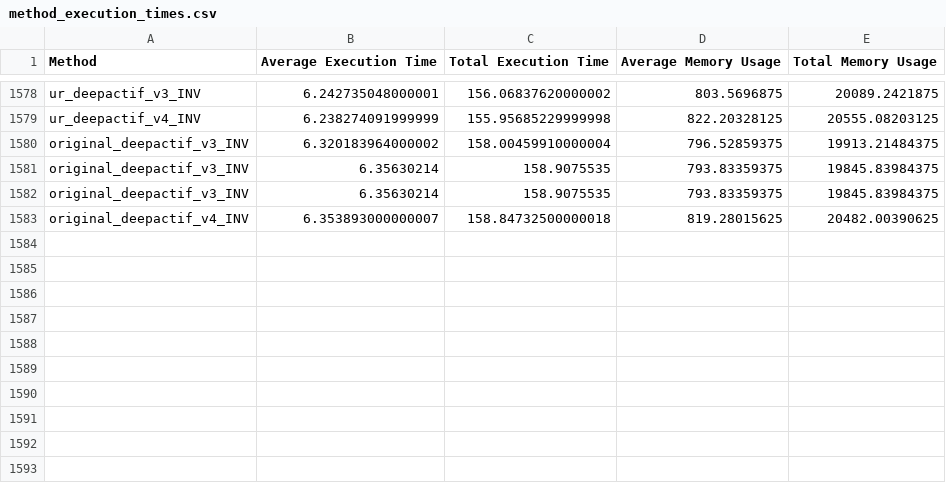
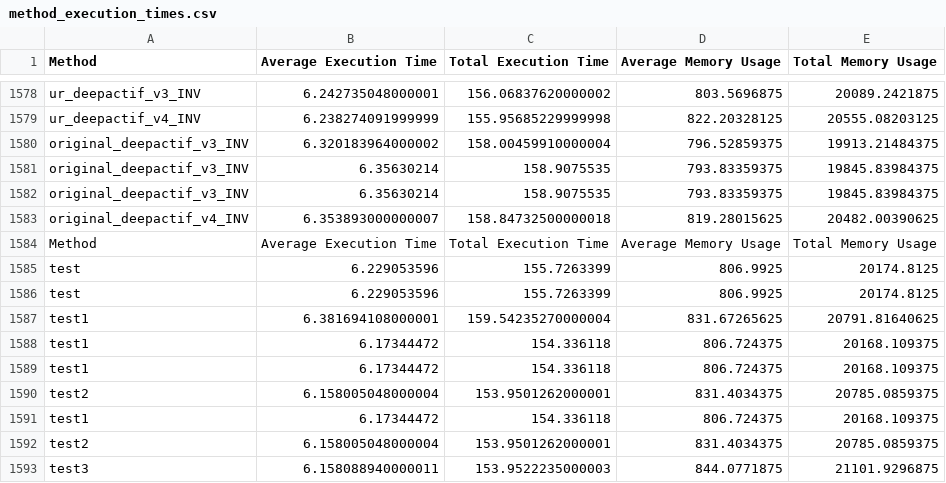
Before and after one commit to benedikt-hosp/actif, a CSV file: ACTIF/results/Foval/robustvision/method_execution_times.csv, drawn as a sheet; only a part is shown, gaps mark what is left out.

Commit message:
all different kinds of deepACTIF (6 versions)

```diff
--- a/ACTIF/results/Foval/robustvision/method_execution_times.csv
+++ b/ACTIF/results/Foval/robustvision/method_execution_times.csv
@@ -1583 +1583,11 @@ original_deepactif_v3_INV,6.35630214,158.9075535,793.83359375,19845.83984375
 original_deepactif_v4_INV,6.353893000000007,158.84732500000018,819.28015625,20482.00390625
+Method,Average Execution Time,Total Execution Time,Average Memory Usage,Total Memory Usage
+test,6.229053596,155.7263399,806.9925,20174.8125
+test,6.229053596,155.7263399,806.9925,20174.8125
+test1,6.381694108000001,159.54235270000004,831.67265625,20791.81640625
+test1,6.17344472,154.336118,806.724375,20168.109375
+test1,6.17344472,154.336118,806.724375,20168.109375
+test2,6.158005048000004,153.9501262000001,831.4034375,20785.0859375
+test1,6.17344472,154.336118,806.724375,20168.109375
+test2,6.158005048000004,153.9501262000001,831.4034375,20785.0859375
+test3,6.158088940000011,153.9522235000003,844.0771875,21101.9296875
```
Also changed, not shown: ACTIF/results/Foval/robustvision/np_deepactif_v3_INV.csv, ACTIF/results/Foval/robustvision/old_deepactif_v3_INV.csv, 12 other files.
